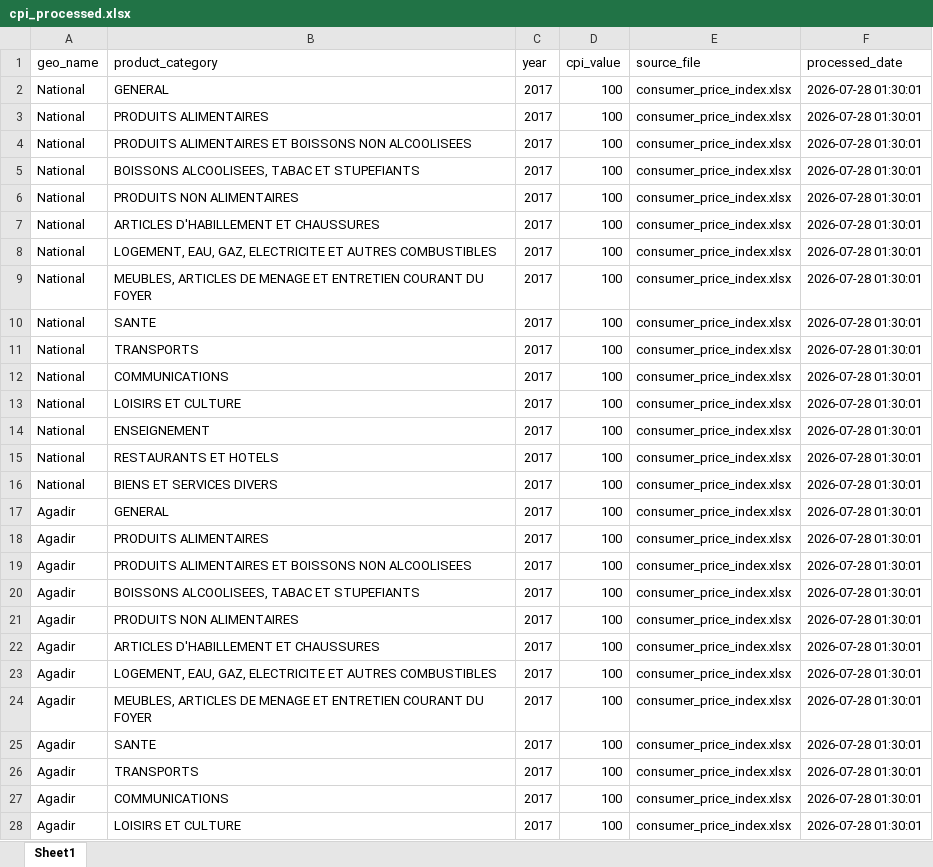
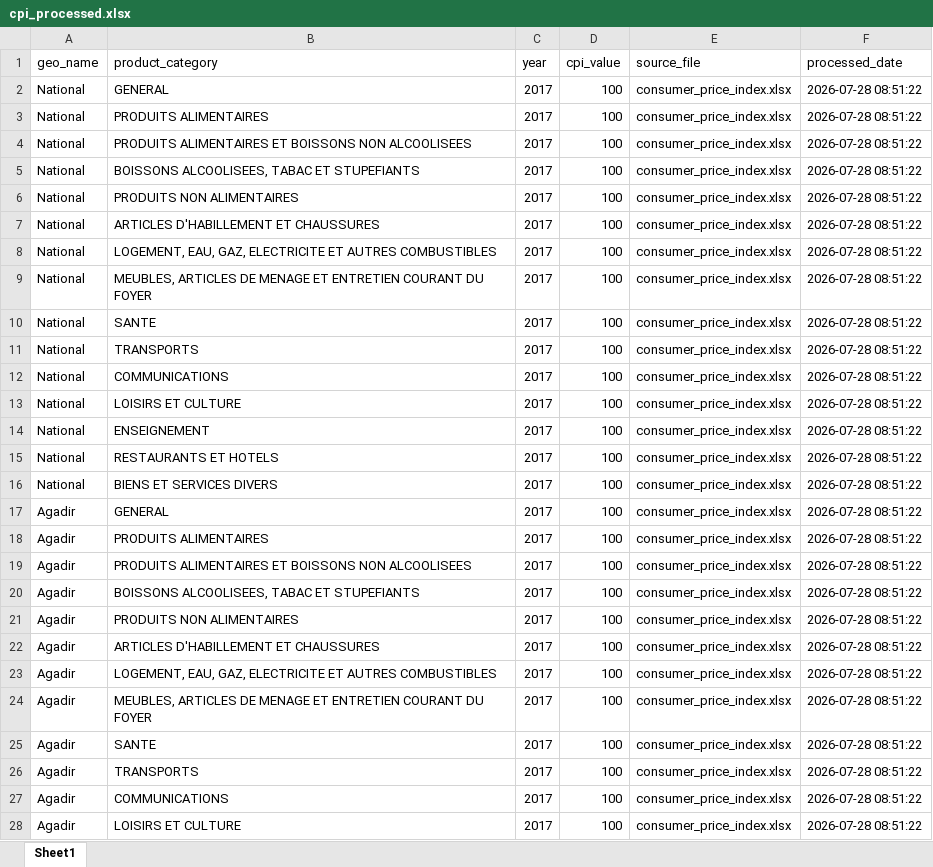
Before and after one commit to ayoubtizi/Regional-Statistics-DataWarehouse, an Excel workbook: data/processed/cpi_processed.xlsx, sheet Sheet1, drawn as a sheet; only a part is shown; values as stored, in another font and other column widths than the file's, no borders; the diff covers the shown part only; the diff names each change by its address in the sheet, - before the commit and + after, or states it on an @@ line.

```diff
--- a/data/processed/cpi_processed.xlsx (sheet Sheet1)
+++ b/data/processed/cpi_processed.xlsx (sheet Sheet1)
-F2:F28 (processed_date): 2026-07-28 01:30:01
+F2:F28 (processed_date): 2026-07-28 08:51:22
```
Also changed, not shown: 273 edited cells elsewhere in this sheet, data/processed/population_processed.xlsx, data/processed/unemployment_processed.xlsx, 15 other files.
